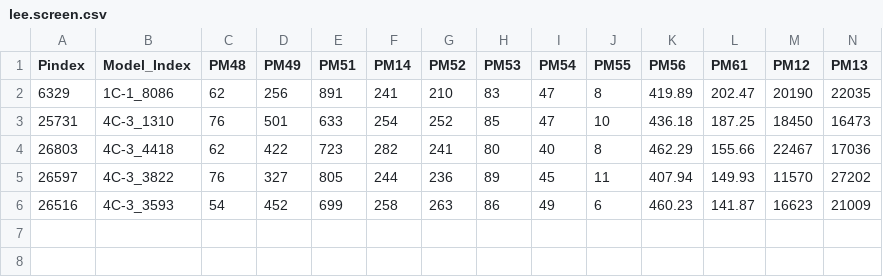
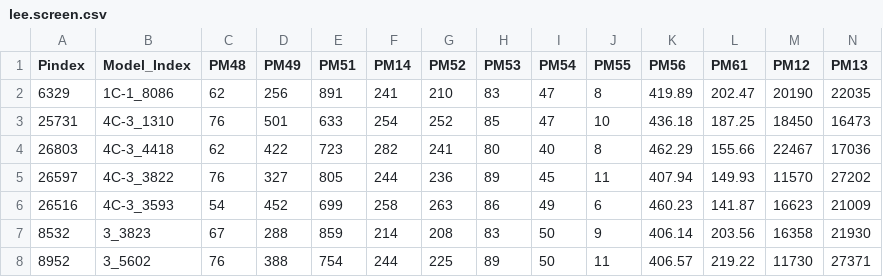
Before and after one commit to SwampThingPaul/LOSOM_ModelEval, a CSV file: Export/lee.screen.csv, drawn as a sheet; only a part is shown; rows hold the shown columns only; the diff names each change by its address in the sheet, - before the commit and + after, or states it on an @@ line.

```diff
--- a/Export/lee.screen.csv
+++ b/Export/lee.screen.csv
+row 7: 8532 | 3_3823 | 67 | 288 | 859 | 214 | 208 | 83 | 50 | 9 | 406.14 | 203.56 | 16358 | 21930
+row 8: 8952 | 3_5602 | 76 | 388 | 754 | 244 | 225 | 89 | 50 | 11 | 406.57 | 219.22 | 11730 | 27371
```
Also changed, not shown: 7 other files.
